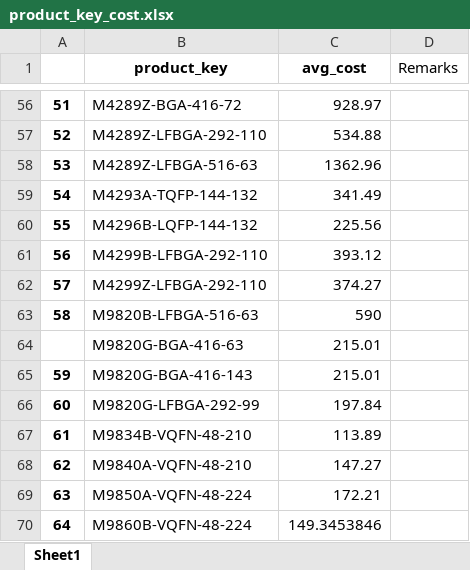
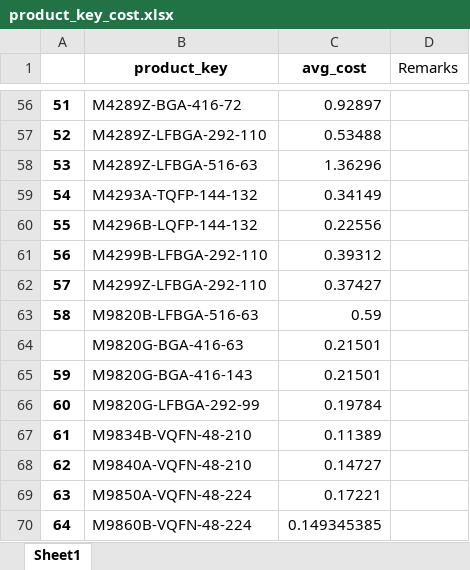
Before and after one commit to lzw12345/FlexsimController, an Excel workbook: src/main/resources/output/product_key_cost.xlsx, sheet Sheet1, drawn as a sheet; only a part is shown, gaps mark what is left out; values as stored, in another font and other column widths than the file's, no borders; the diff covers the shown part only; the diff names each change by its address in the sheet, - before the commit and + after, or states it on an @@ line.

Commit message:
Update product_key_cost.xlsx

```diff
--- a/src/main/resources/output/product_key_cost.xlsx (sheet Sheet1)
+++ b/src/main/resources/output/product_key_cost.xlsx (sheet Sheet1)
-C56 (avg_cost): 928.97
+C56 (avg_cost): 0.92897
-C57 (avg_cost): 534.88
+C57 (avg_cost): 0.53488
-C58 (avg_cost): 1362.96
+C58 (avg_cost): 1.36296
-C59 (avg_cost): 341.49
+C59 (avg_cost): 0.34149
-C60 (avg_cost): 225.56
+C60 (avg_cost): 0.22556
-C61 (avg_cost): 393.12
+C61 (avg_cost): 0.39312
-C62 (avg_cost): 374.27
+C62 (avg_cost): 0.37427
-C63 (avg_cost): 590
+C63 (avg_cost): 0.59
-C64:C65 (avg_cost): 215.01
+C64:C65 (avg_cost): 0.21501
-C66 (avg_cost): 197.84
+C66 (avg_cost): 0.19784
-C67 (avg_cost): 113.89
+C67 (avg_cost): 0.11389
-C68 (avg_cost): 147.27
+C68 (avg_cost): 0.14727
-C69 (avg_cost): 172.21
+C69 (avg_cost): 0.17221
-C70 (avg_cost): 149.3453846
+C70 (avg_cost): 0.149345385
```
Also changed, not shown: 55 edited cells elsewhere in this sheet.
